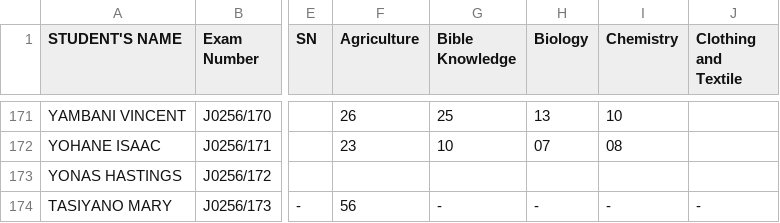
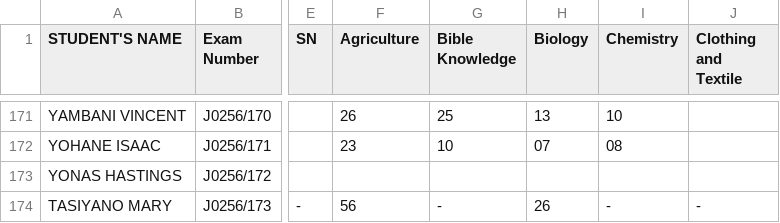
Before and after one commit to enitac/c, a CSV file: form2.csv, drawn as a sheet; only a part is shown, gaps mark what is left out; the diff names each change by its address in the sheet, - before the commit and + after, or states it on an @@ line.

Commit message:
Update: form2 - Biology (5/6/2026, 3:08:01 AM)

```diff
--- a/form2.csv
+++ b/form2.csv
-H174 (Biology): -
+H174 (Biology): 26
```
